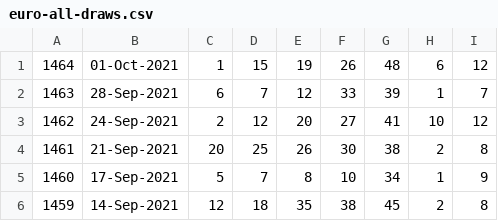
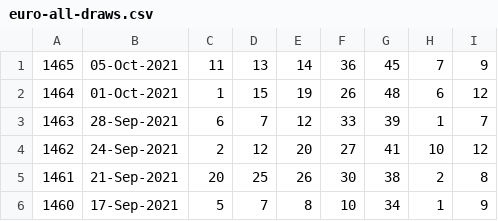
Before and after one commit to pastorcmentarny/DomJavaKB, a CSV file: data/lotto/euro-all-draws.csv, drawn as a sheet; only a part is shown; the shorter side is filled out with more unchanged rows; the diff names each change by its address in the sheet, - before the commit and + after, or states it on an @@ line.

```diff
--- a/data/lotto/euro-all-draws.csv
+++ b/data/lotto/euro-all-draws.csv
+row 1: 1465 | 05-Oct-2021 | 11 | 13 | 14 | 36 | 45 | 7 | 9
```
Also changed, not shown: data/lotto/euro-hotpicks-all-draws.csv, data/lotto/lotto-hotpicks-all-draws.csv, 5 other files.
